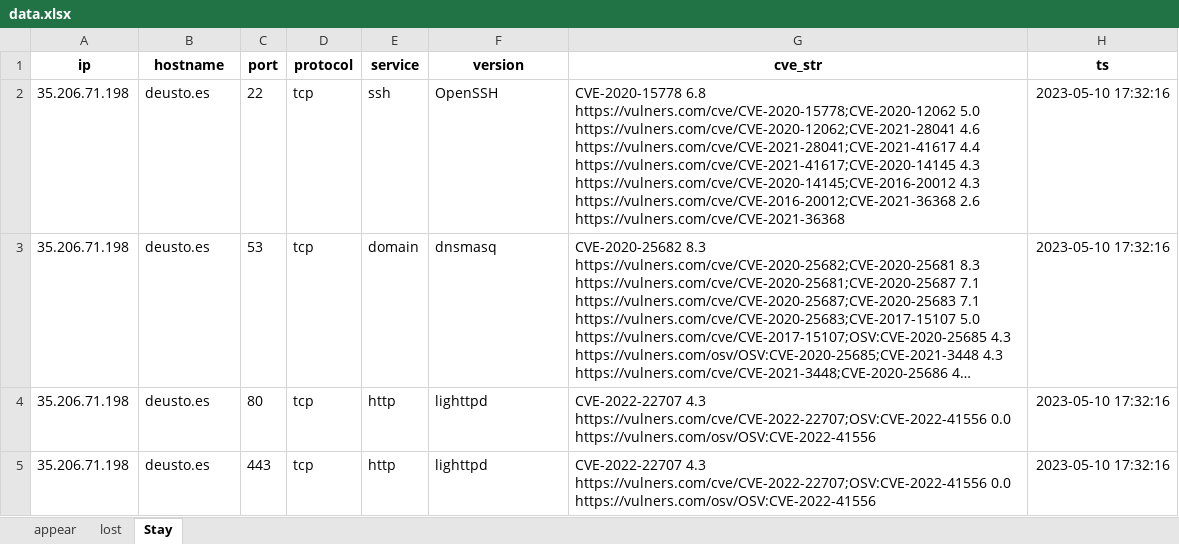
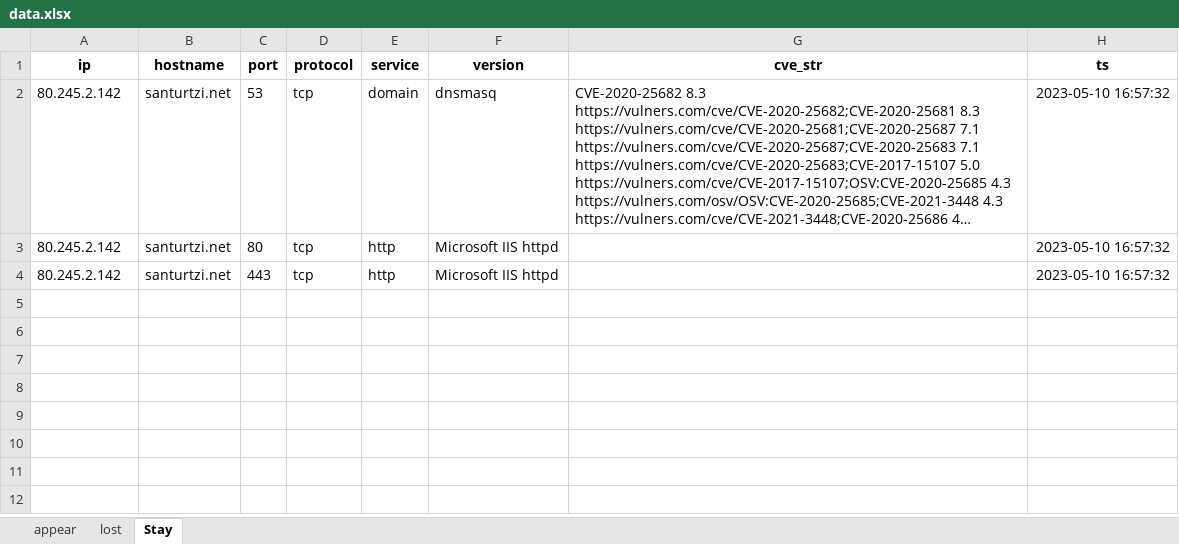
Before and after one commit to Joseba-Rodriguez/NMAPP, an Excel workbook: NMAPP V2.0/app/resources/data.xlsx, sheet Stay, drawn as a sheet; long unchanged cells end in …; values as stored, in another font and other column widths than the file's, no borders; removed rows and columns are numbered as before the commit, all else as after; the diff names each change by its address in the sheet, - before the commit and + after, or states it on an @@ line.

```diff
--- a/NMAPP V2.0/app/resources/data.xlsx (sheet Stay)
+++ b/NMAPP V2.0/app/resources/data.xlsx (sheet Stay)
-row 2: 35.206.71.198 | deusto.es | 22 | tcp | ssh | OpenSSH | CVE-2020-15778 6.8 https://vulners.com/cve/CVE-2020-15778;CVE-2020-12062 5.0 https://vulners.com/cve/CVE-2020-12062;CVE-2021-28041 4.6 https://vulners.com/cve/CVE-2021-28041;CVE-2021-41617 4.4 https://vulners.com/cve/CVE-2021-41617;CVE-2020-14145 4.3 https://vulners.com/cve/CVE-2020-14145;CVE-2016-20012 4.3 https://vulners.com/cve/CVE-2016-20012;CVE-2021-36368 2.6 https://vulners.com/cve/CVE-2021-36368 | 2023-05-10 17:32:16
-A2:A4 (ip): 35.206.71.198
+A2:A4 (ip): 80.245.2.142
-B2:B4 (hostname): deusto.es
+B2:B4 (hostname): santurtzi.net
-H2:H4 (ts): 2023-05-10 17:32:16
+H2:H4 (ts): 2023-05-10 16:57:32
-F3:F4 (version): lighttpd
+F3:F4 (version): Microsoft IIS httpd
-G3:G4 (cve_str): CVE-2022-22707 4.3 https://vulners.com/cve/CVE-2022-22707;OSV:CVE-2022-41556 0.0 https://vulners.com/osv/OSV:CVE-2022-41556
+G3:G4 (cve_str): (empty)
```
Also changed, not shown: sheet lost, 10 other files.
